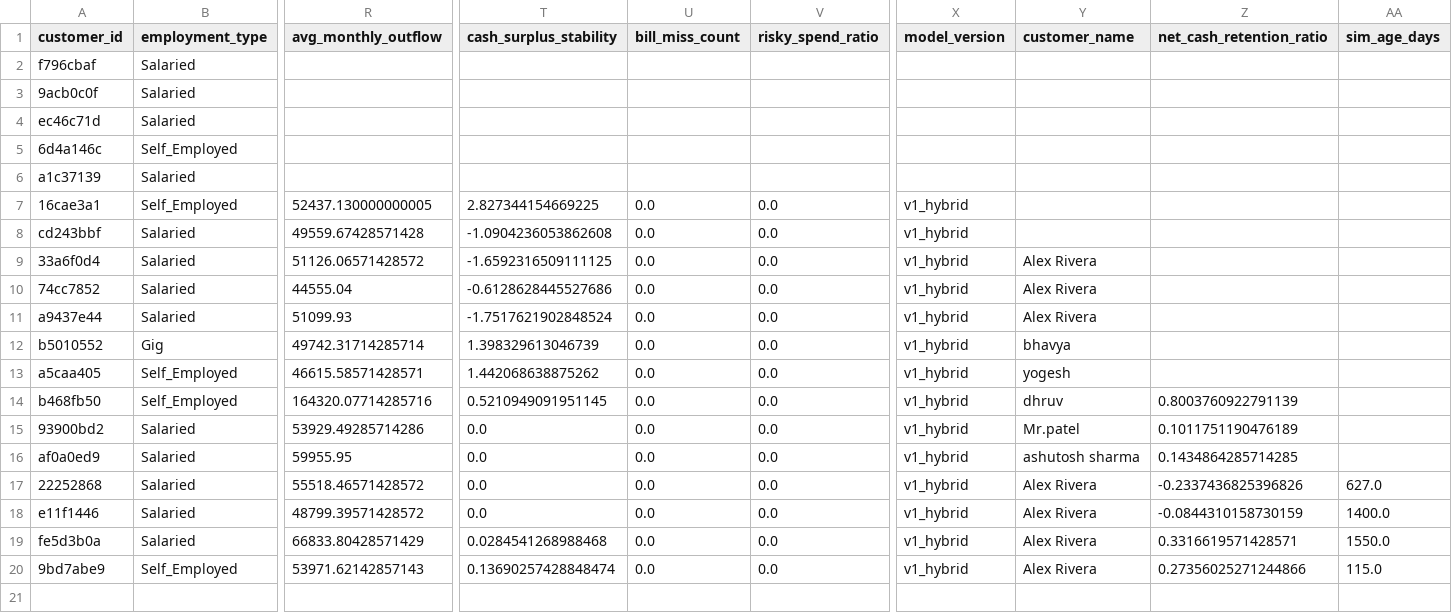
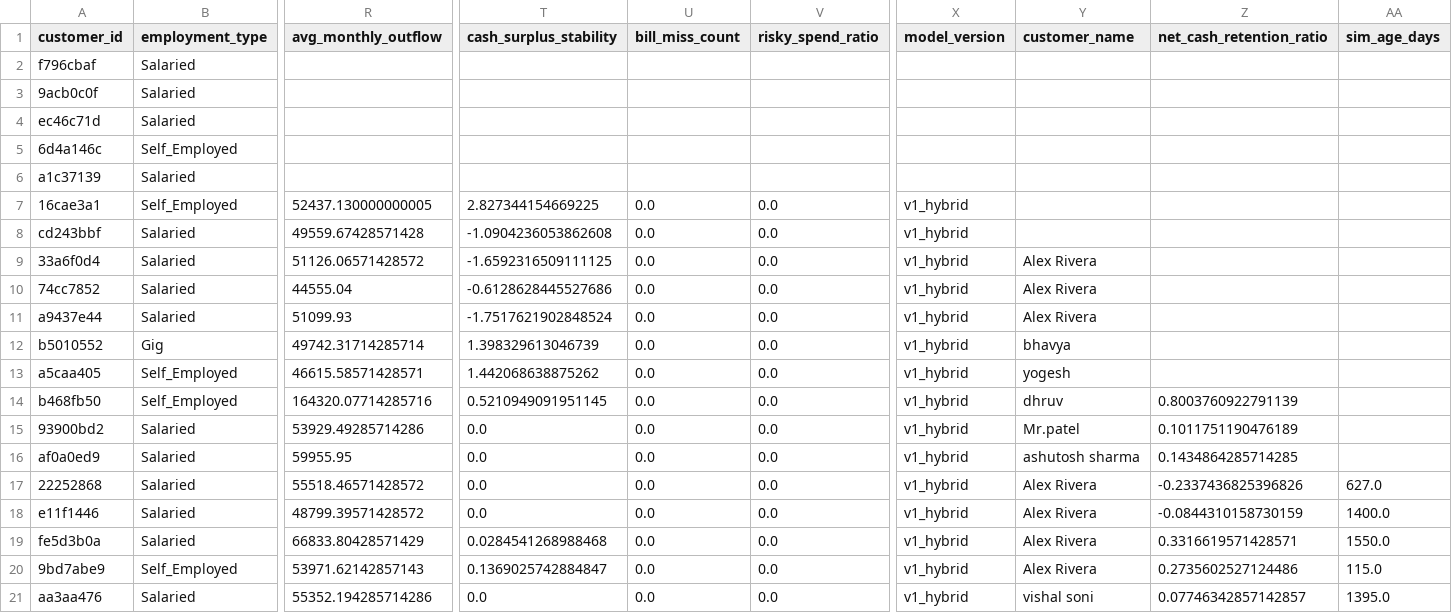
Before and after one commit to VISHALSONI161003/KPMG_ACSS_POW, a CSV file: scored_data.csv, drawn as a sheet; only a part is shown, gaps mark what is left out; rows hold the shown columns only; the diff names each change by its address in the sheet, - before the commit and + after, or states it on an @@ line.

```diff
--- a/scored_data.csv
+++ b/scored_data.csv
-T20 (cash_surplus_stability): 0.13690257428848474
+T20 (cash_surplus_stability): 0.1369025742884847
-Z20 (net_cash_retention_ratio): 0.27356025271244866
+Z20 (net_cash_retention_ratio): 0.2735602527124486
+row 21: aa3aa476 | Salaried | 55352.194285714286 | 0.0 | 0.0 | 0.0 | v1_hybrid | vishal soni | 0.07746342857142857 | 1395.0
```
Also changed, not shown: 2 other files.
